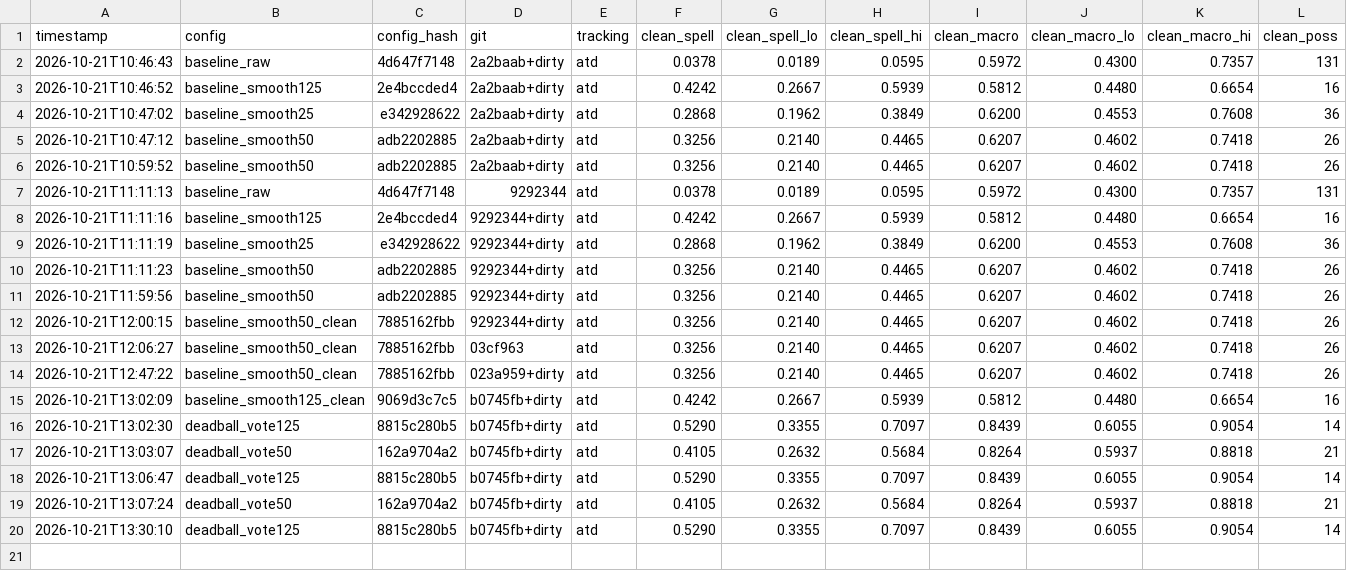
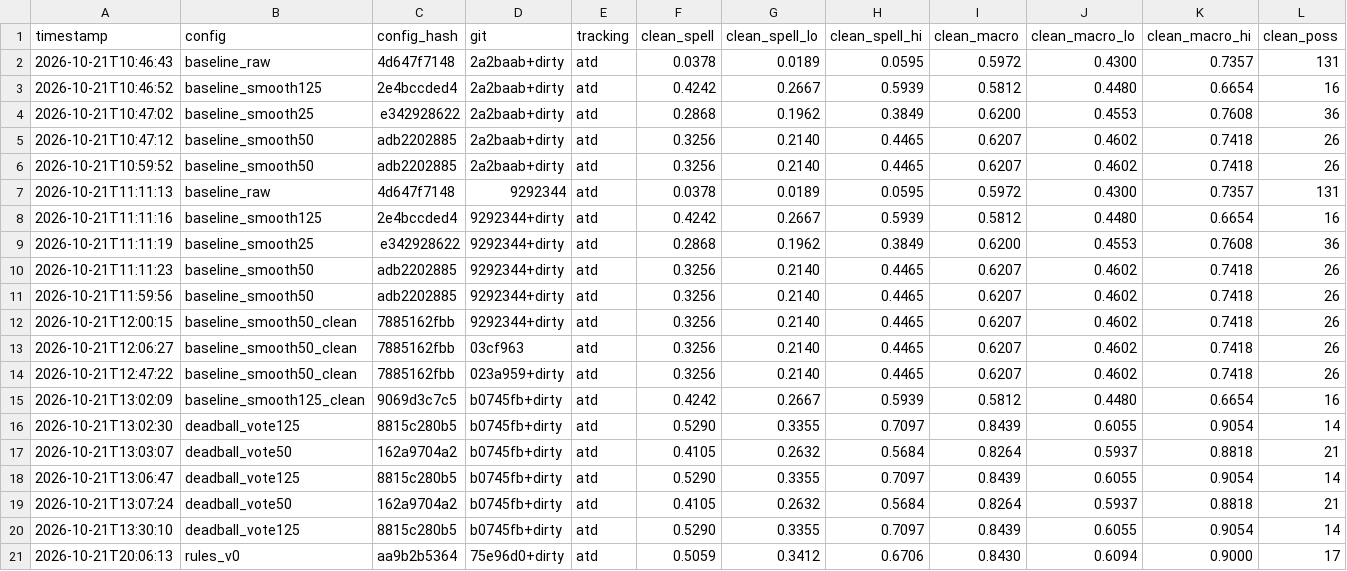
Before and after one commit to sergicasesalonso/Pompeu-Data-Team, a CSV file: results/leaderboard.csv, drawn as a sheet; only a part is shown; rows hold the shown columns only; the diff names each change by its address in the sheet, - before the commit and + after, or states it on an @@ line.

```diff
--- a/results/leaderboard.csv
+++ b/results/leaderboard.csv
+row 21: 2026-10-21T20:06:13 | rules_v0 | aa9b2b5364 | 75e96d0+dirty | atd | 0.5059 | 0.3412 | 0.6706 | 0.8430 | 0.6094 | 0.9000 | 17
```
Also changed, not shown: 6 other files.
